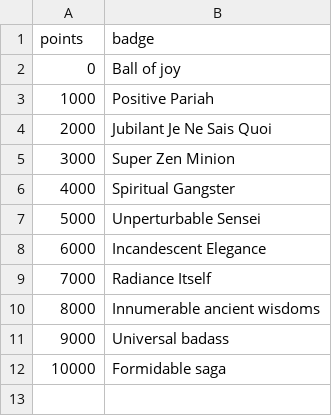
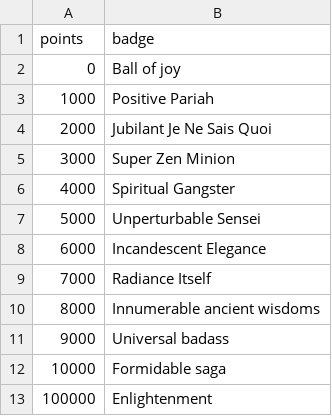
Before and after one commit to 3milychu/goodvibes, a CSV file: src/data/levels.csv, drawn as a sheet.

Commit message:
update levels

```diff
--- a/src/data/levels.csv
+++ b/src/data/levels.csv
@@ -12 +12,2 @@
 10000,Formidable saga
+100000,Enlightenment
```
